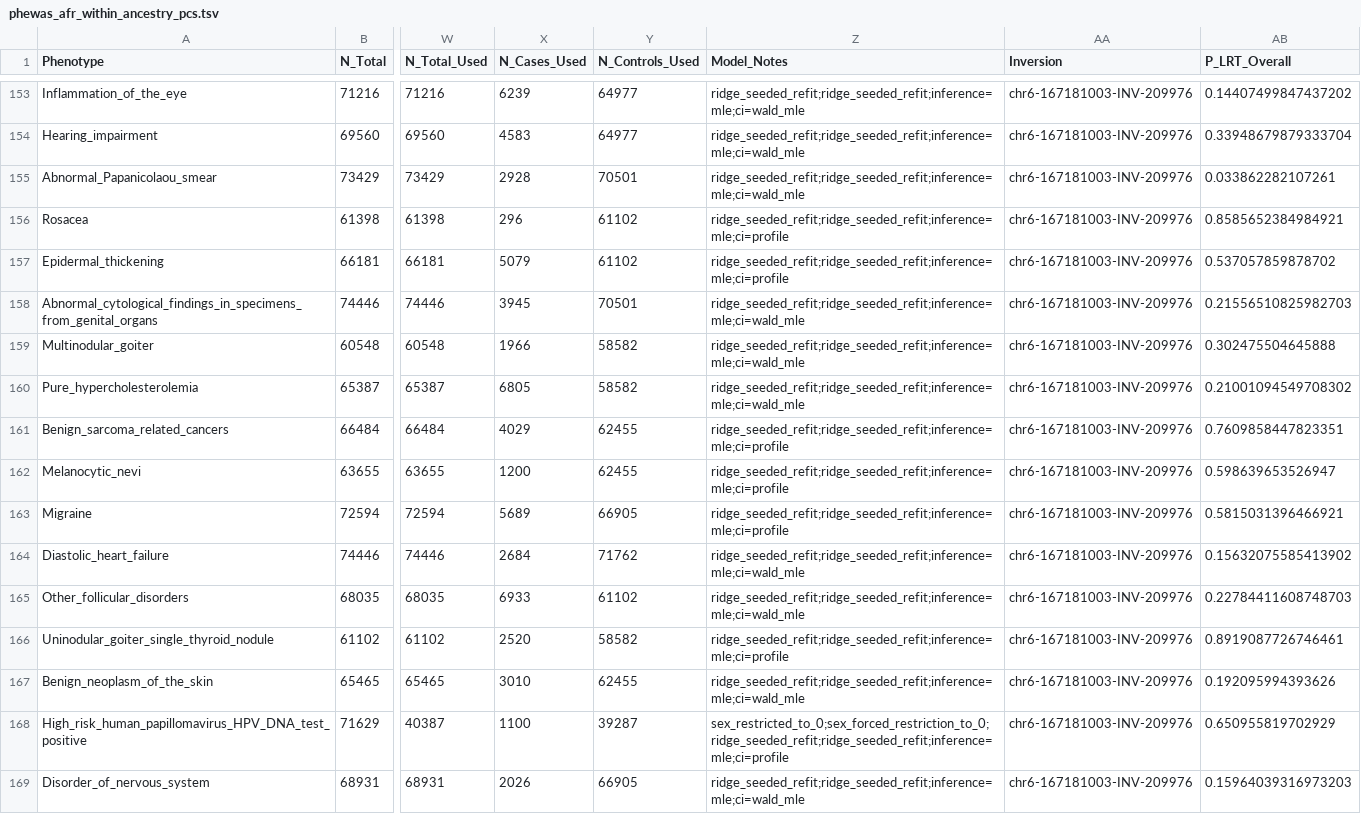
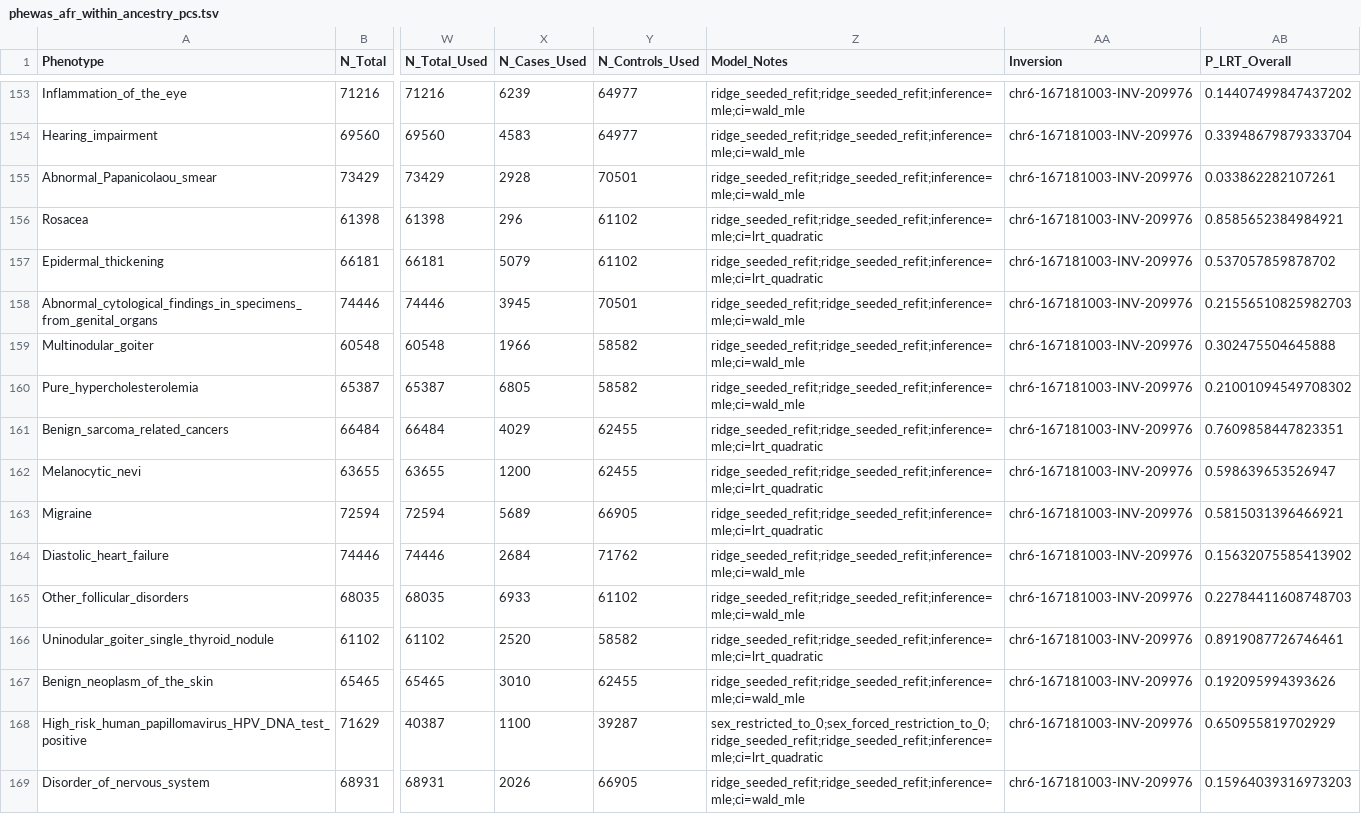
Before and after one commit to SauersML/ferromic, a TSV file: data/phewas_within_ancestry/phewas_afr_within_ancestry_pcs.tsv, drawn as a sheet; only a part is shown, gaps mark what is left out; the diff covers the shown part only; the diff names each change by its address in the sheet, - before the commit and + after, or states it on an @@ line.

```diff
--- a/data/phewas_within_ancestry/phewas_afr_within_ancestry_pcs.tsv
+++ b/data/phewas_within_ancestry/phewas_afr_within_ancestry_pcs.tsv
-Z156:Z157 (Model_Notes): ridge_seeded_refit;ridge_seeded_refit;inference=mle;ci=profile
+Z156:Z157 (Model_Notes): ridge_seeded_refit;ridge_seeded_refit;inference=mle;ci=lrt_quadratic
-Z161:Z163 (Model_Notes): ridge_seeded_refit;ridge_seeded_refit;inference=mle;ci=profile
+Z161:Z163 (Model_Notes): ridge_seeded_refit;ridge_seeded_refit;inference=mle;ci=lrt_quadratic
-Z166 (Model_Notes): ridge_seeded_refit;ridge_seeded_refit;inference=mle;ci=profile
+Z166 (Model_Notes): ridge_seeded_refit;ridge_seeded_refit;inference=mle;ci=lrt_quadratic
-Z168 (Model_Notes): sex_restricted_to_0;sex_forced_restriction_to_0;ridge_seeded_refit;ridge_seeded_refit;inference=mle;ci=profile
+Z168 (Model_Notes): sex_restricted_to_0;sex_forced_restriction_to_0;ridge_seeded_refit;ridge_seeded_refit;inference=mle;ci=lrt_quadratic
```
Also changed, not shown: 143 edited cells elsewhere in this file, data/all_pop_phewas_tag.tsv, data/phewas_within_ancestry/phewas_amr_within_ancestry_pcs.tsv, 6 other files.
